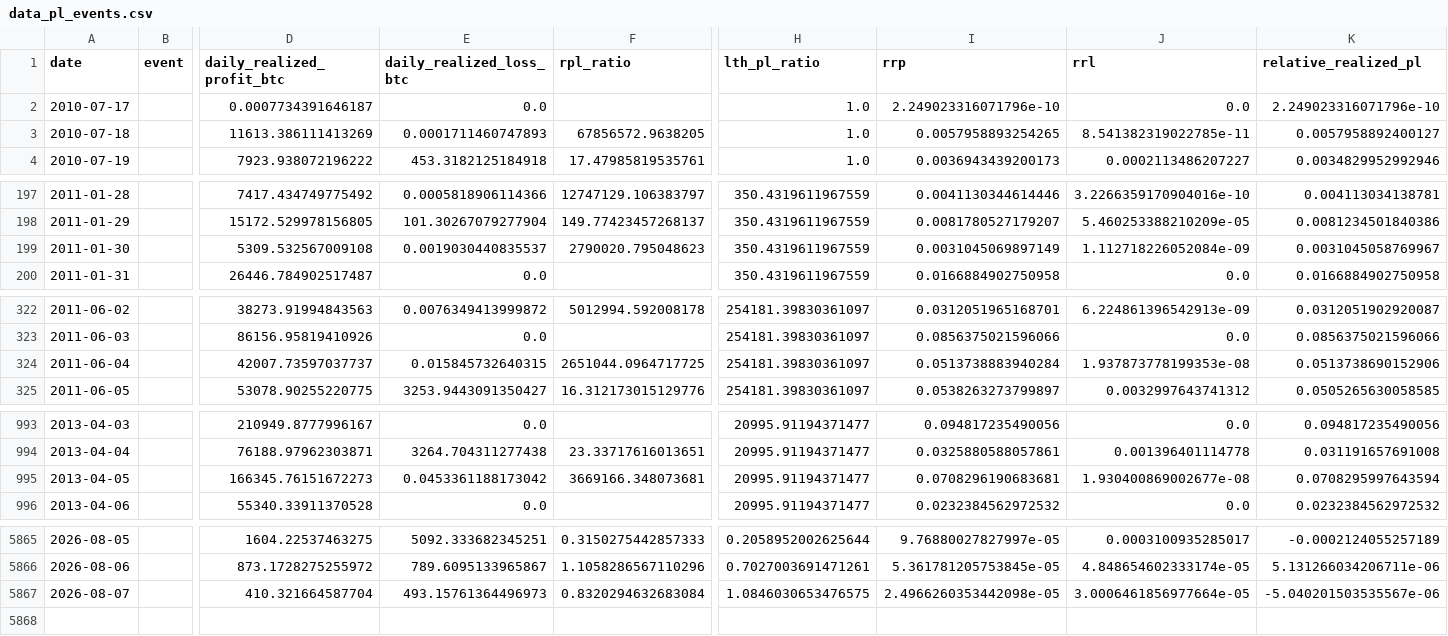
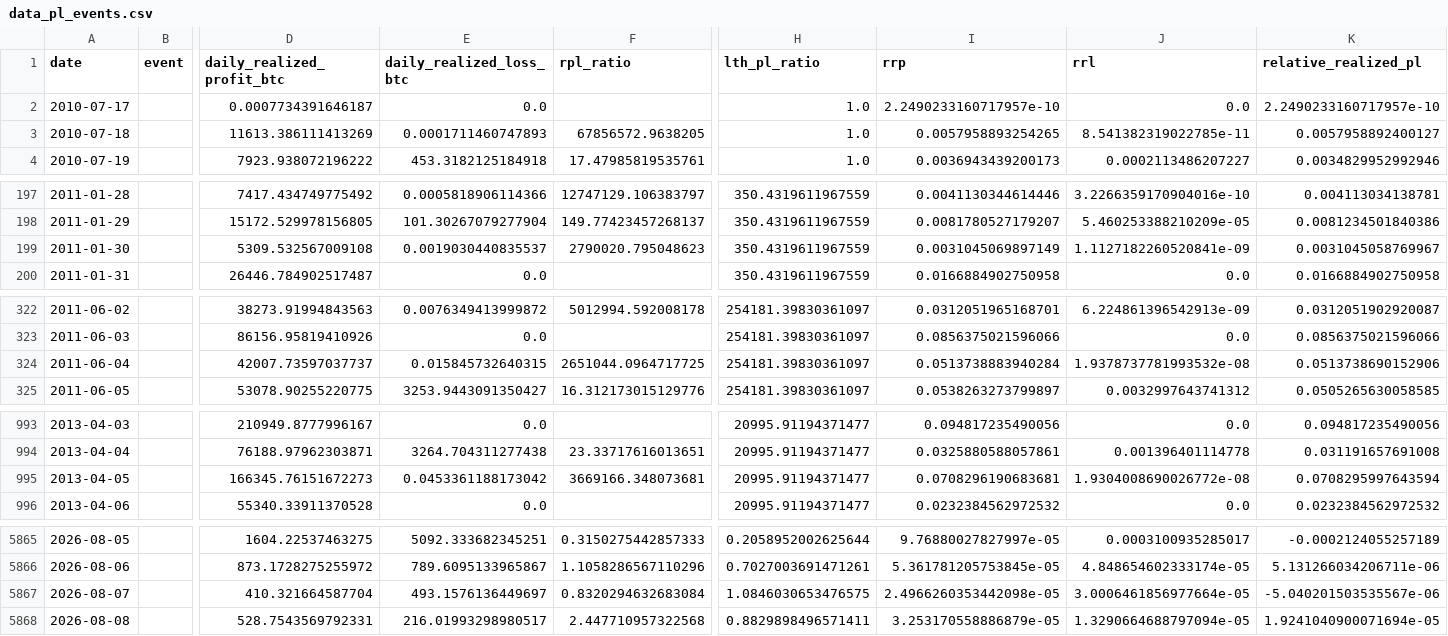
Before and after one commit to yudiyanto88/Onchain-Dashboard, a CSV file: data_pl_events.csv, drawn as a sheet; only a part is shown, gaps mark what is left out; rows hold the shown columns only; the diff covers the shown part only; the diff names each change by its address in the sheet, - before the commit and + after, or states it on an @@ line.

```diff
--- a/data_pl_events.csv
+++ b/data_pl_events.csv
-I2 (rrp): 2.249023316071796e-10
+I2 (rrp): 2.2490233160717957e-10
-K2 (relative_realized_pl): 2.249023316071796e-10
+K2 (relative_realized_pl): 2.2490233160717957e-10
-J199 (rrl): 1.112718226052084e-09
+J199 (rrl): 1.1127182260520841e-09
-J324 (rrl): 1.937873778199353e-08
+J324 (rrl): 1.9378737781993532e-08
-J995 (rrl): 1.930400869002677e-08
+J995 (rrl): 1.9304008690026772e-08
-E5867 (daily_realized_loss_btc): 493.15761364496973
+E5867 (daily_realized_loss_btc): 493.1576136449697
+row 5868: 2026-08-08 |  | 528.7543569792331 | 216.01993298980517 | 2.447710957322568 | 0.8829898496571411 | 3.253170558886879e-05 | 1.3290664688797094e-05 | 1.9241040900071694e-05
```
Also changed, not shown: 2 edited cells elsewhere in this file, data_cdd.csv, data_momentum.csv, 13 other files.
